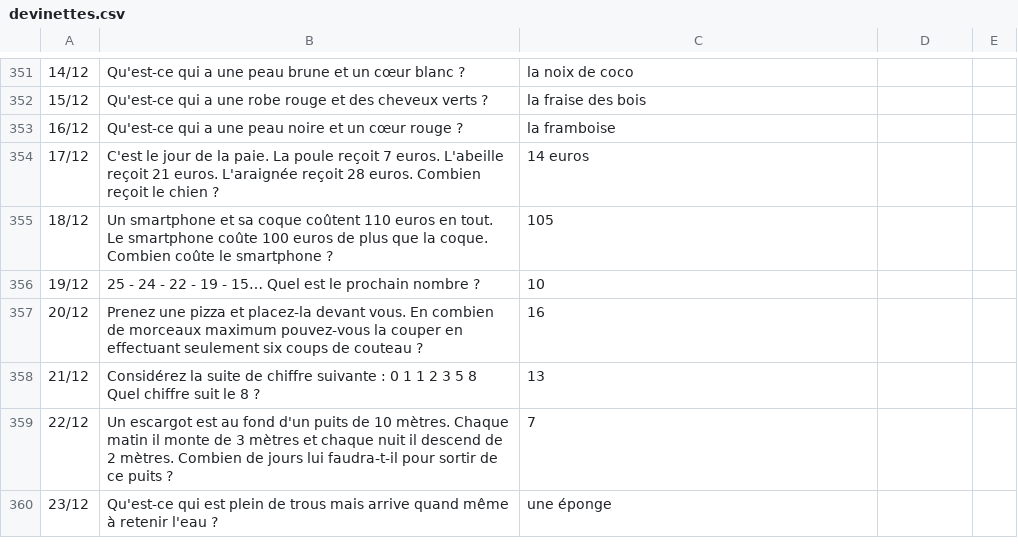
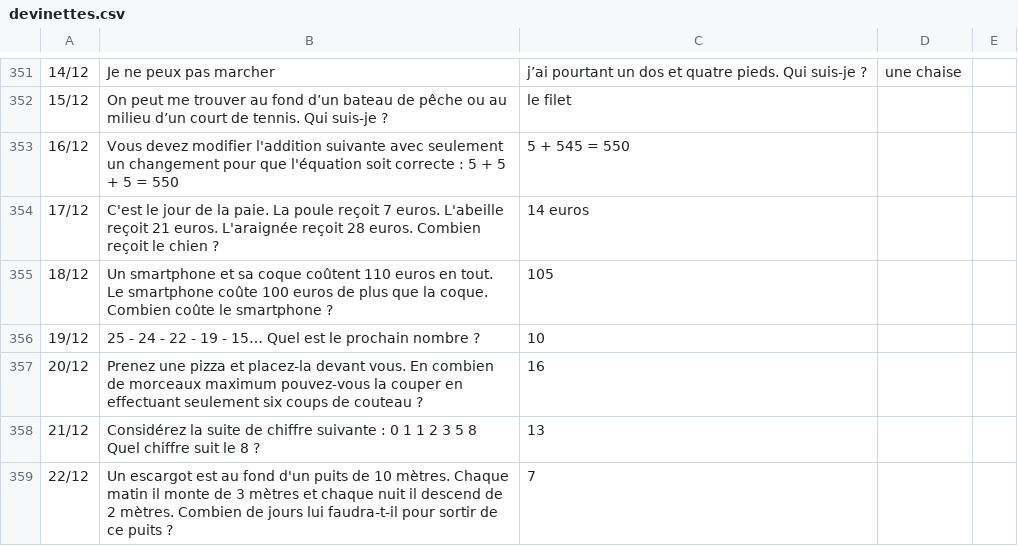
Before and after one commit to CreaSoley/maison, a CSV file: data/devinettes.csv, drawn as a sheet; only a part is shown, gaps mark what is left out; the shorter side is filled out with more unchanged rows; the diff covers the shown part only; the diff names each change by its address in the sheet, - before the commit and + after, or states it on an @@ line.

```diff
--- a/data/devinettes.csv
+++ b/data/devinettes.csv
-B351: Qu'est-ce qui a une peau brune et un cœur blanc ?
+B351: Je ne peux pas marcher
-C351: la noix de coco
+C351: j’ai pourtant un dos et quatre pieds. Qui suis-je ?
-D351: (empty)
+D351: une chaise
-B352: Qu'est-ce qui a une robe rouge et des cheveux verts ?
+B352: On peut me trouver au fond d’un bateau de pêche ou au milieu d’un court de tennis. Qui suis-je ?
-C352: la fraise des bois
+C352: le filet
-B353: Qu'est-ce qui a une peau noire et un cœur rouge ?
+B353: Vous devez modifier l'addition suivante avec seulement un changement pour que l'équation soit correcte : 5 + 5 + 5 = 550
-C353: la framboise
+C353: 5 + 545 = 550
```
Also changed, not shown: 32 edited cells elsewhere in this file.
